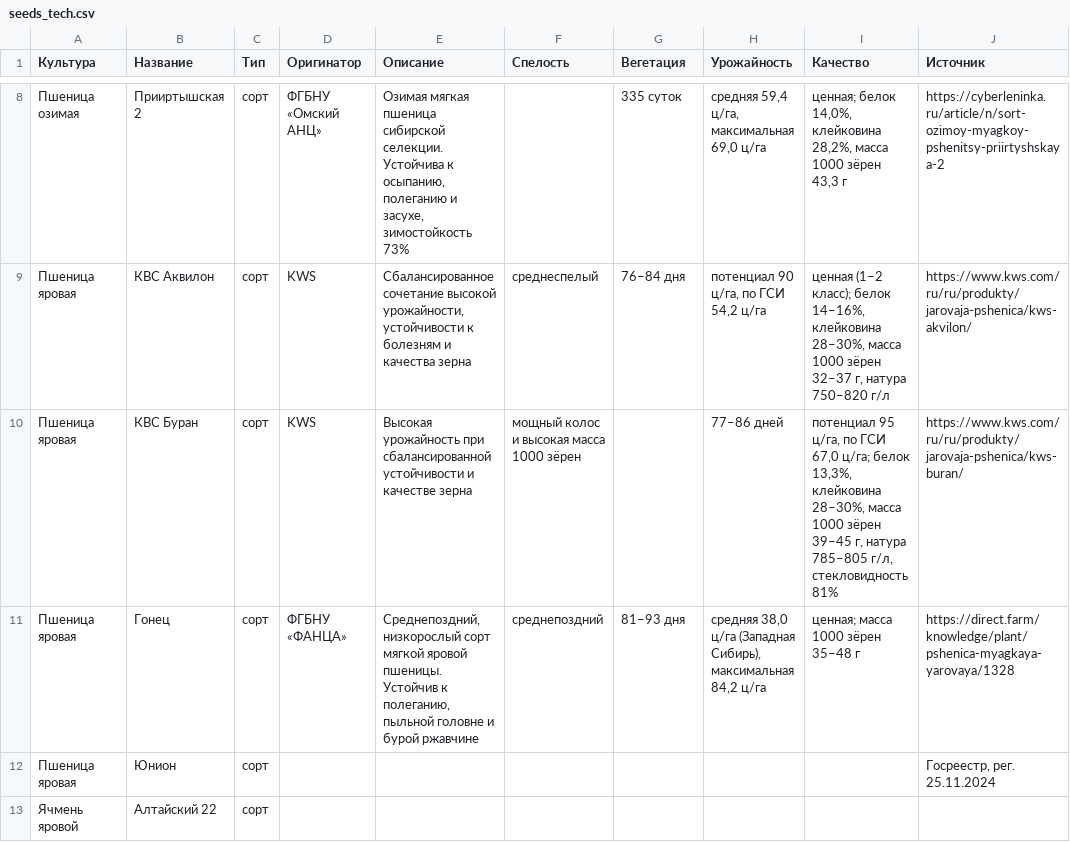
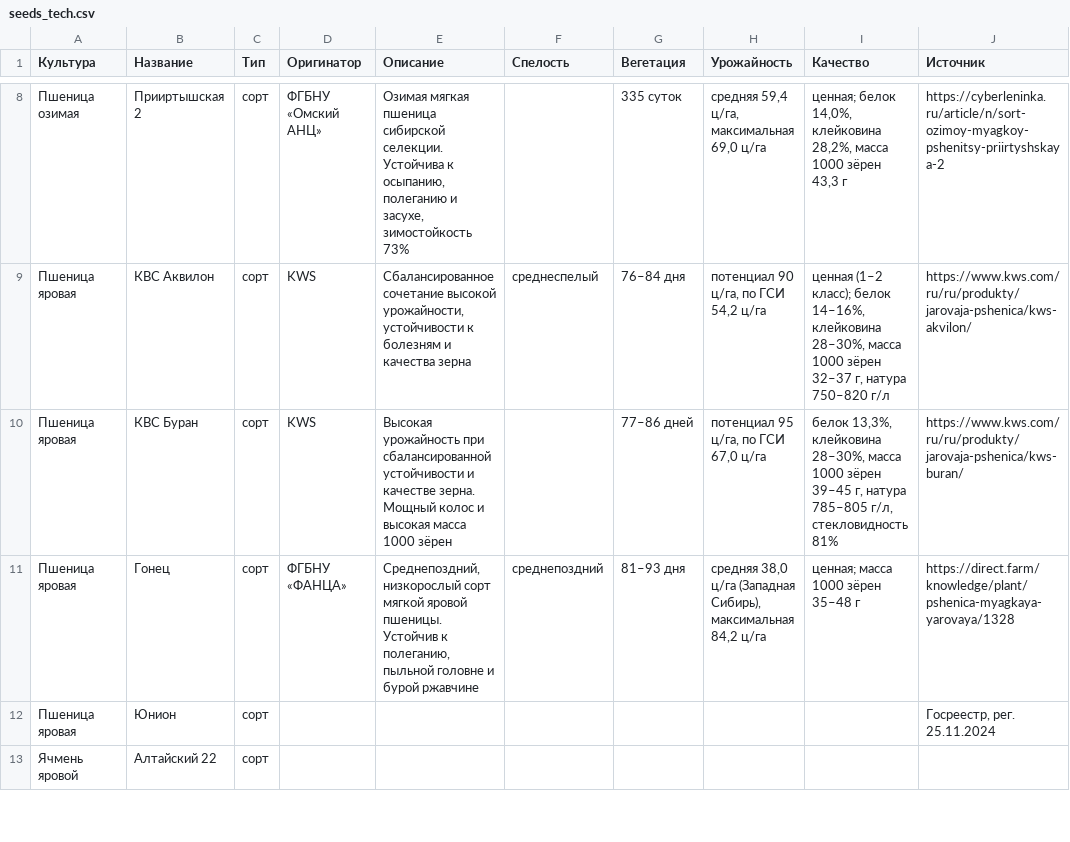
Before and after one commit to fagencymarketing-coder/Saturn, a CSV file: catalogs/seeds_tech.csv, drawn as a sheet; only a part is shown, gaps mark what is left out; the diff names each change by its address in the sheet, - before the commit and + after, or states it on an @@ line.

```diff
--- a/catalogs/seeds_tech.csv
+++ b/catalogs/seeds_tech.csv
-E10 (Описание): …и качестве зерна
+E10 (Описание): …и качестве зерна. Мощный колос и высокая масса 1000 зёрен
-F10 (Спелость): мощный колос и высокая масса 1000 зёрен
+F10 (Спелость): (empty)
-G10 (Вегетация): (empty)
+G10 (Вегетация): 77–86 дней
-H10 (Урожайность): 77–86 дней
+H10 (Урожайность): потенциал 95 ц/га, по ГСИ 67,0 ц/га
-I10 (Качество): потенциал 95 ц/га, по ГСИ 67,0 ц/га; белок 13,3%,…
+I10 (Качество): белок 13,3%,…
```
